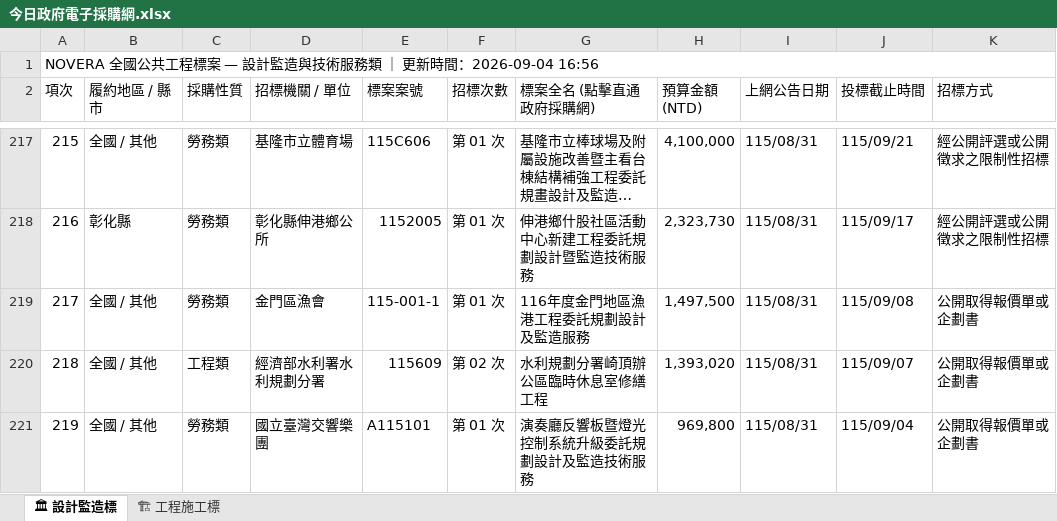
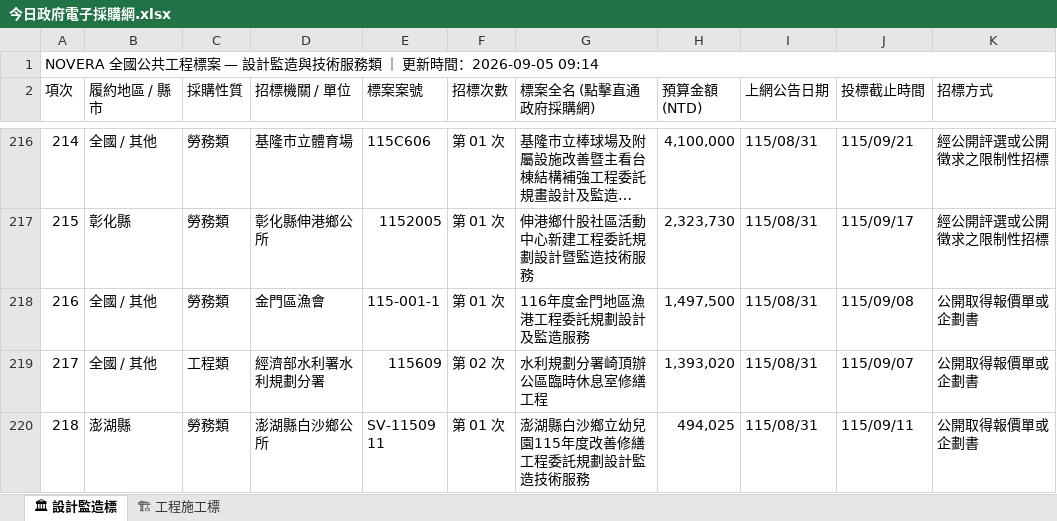
Before and after one commit to gardenai0222-a11y/NOVERA-20260830, an Excel workbook: 今日政府電子採購網.xlsx, sheet 🏛 設計監造標, drawn as a sheet; only a part is shown, gaps mark what is left out; the shorter side is filled out with more unchanged rows; long unchanged cells end in …; values as stored, in another font and other column widths than the file's, no cell formats; removed rows and columns are numbered as before the commit, all else as after; the diff covers the shown part only; the diff names each change by its address in the sheet, - before the commit and + after, or states it on an @@ line.

```diff
--- a/今日政府電子採購網.xlsx (sheet 🏛 設計監造標)
+++ b/今日政府電子採購網.xlsx (sheet 🏛 設計監造標)
@@ column A (項次) renumbered from row 1 down @@
-row 221: 219 | 全國 / 其他 | 勞務類 | 國立臺灣交響樂團 | A115101 | 第 01 次 | 演奏廳反響板暨燈光控制系統升級委託規劃設計及監造技術服務 | 969,800 | 115/08/31 | 115/09/04 | 公開取得報價單或企劃書
```
Also changed, not shown: 1 added row and 4 removed rows elsewhere in this sheet, sheet 🏗 工程施工標, cell formats, tenders_today.xlsx, 2 other files.
